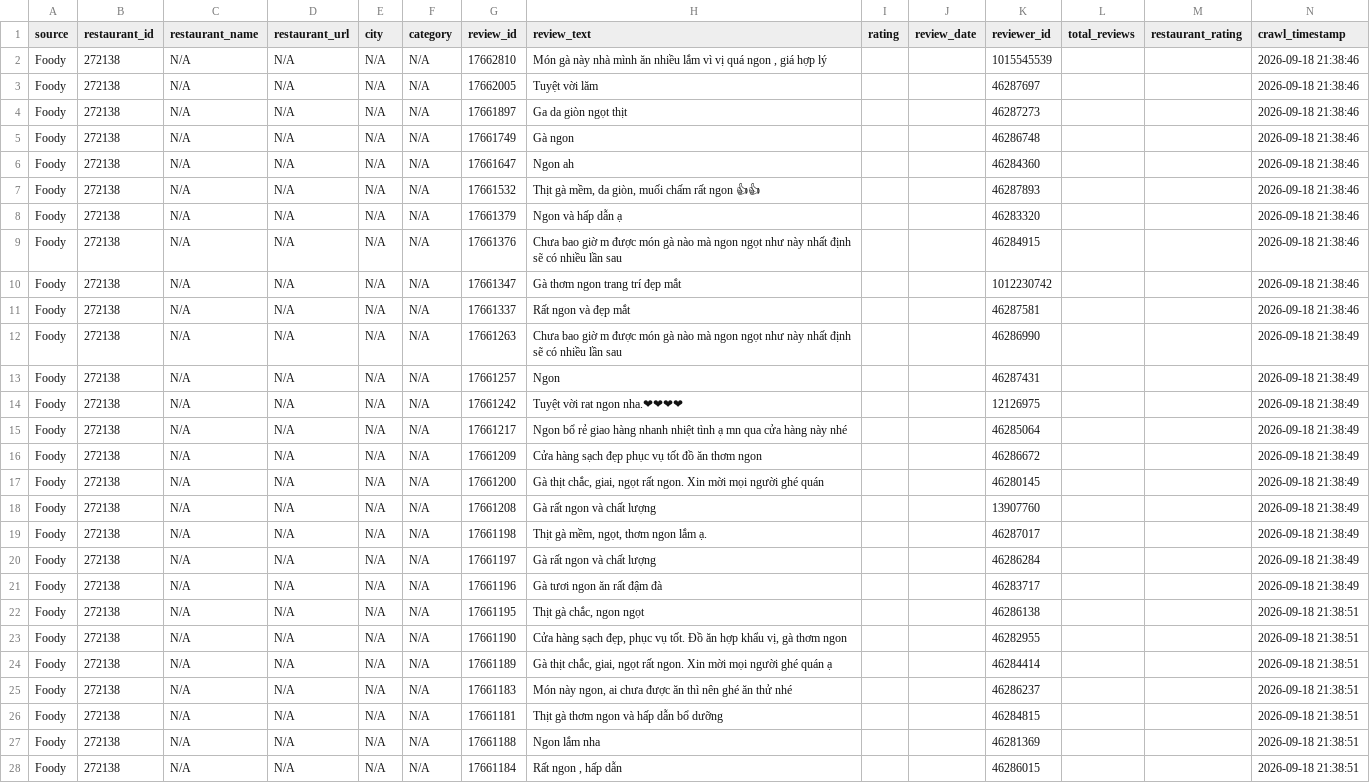
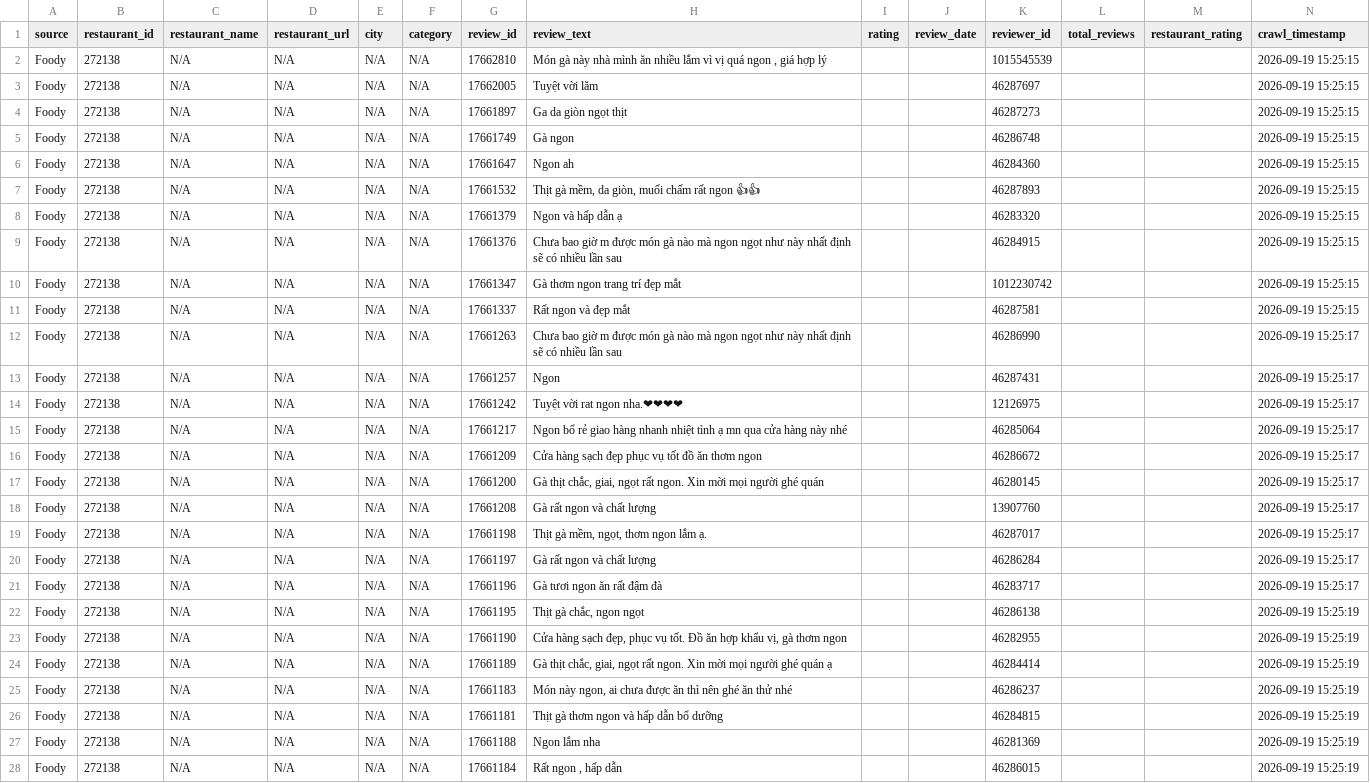
Before and after one commit to phanhung2907/E-commerce-Food-Review-Sentiment-Analysis, a CSV file: code/tuan/data/raw/raw_reviews.csv, drawn as a sheet; only a part is shown; the diff covers the shown part only; the diff names each change by its address in the sheet, - before the commit and + after, or states it on an @@ line.

```diff
--- a/code/tuan/data/raw/raw_reviews.csv
+++ b/code/tuan/data/raw/raw_reviews.csv
-N2:N11 (crawl_timestamp): 2026-09-18 21:38:46
+N2:N11 (crawl_timestamp): 2026-09-19 15:25:15
-N12:N21 (crawl_timestamp): 2026-09-18 21:38:49
+N12:N21 (crawl_timestamp): 2026-09-19 15:25:17
-N22:N28 (crawl_timestamp): 2026-09-18 21:38:51
+N22:N28 (crawl_timestamp): 2026-09-19 15:25:19
```
Also changed, not shown: 73 edited cells elsewhere in this file.
